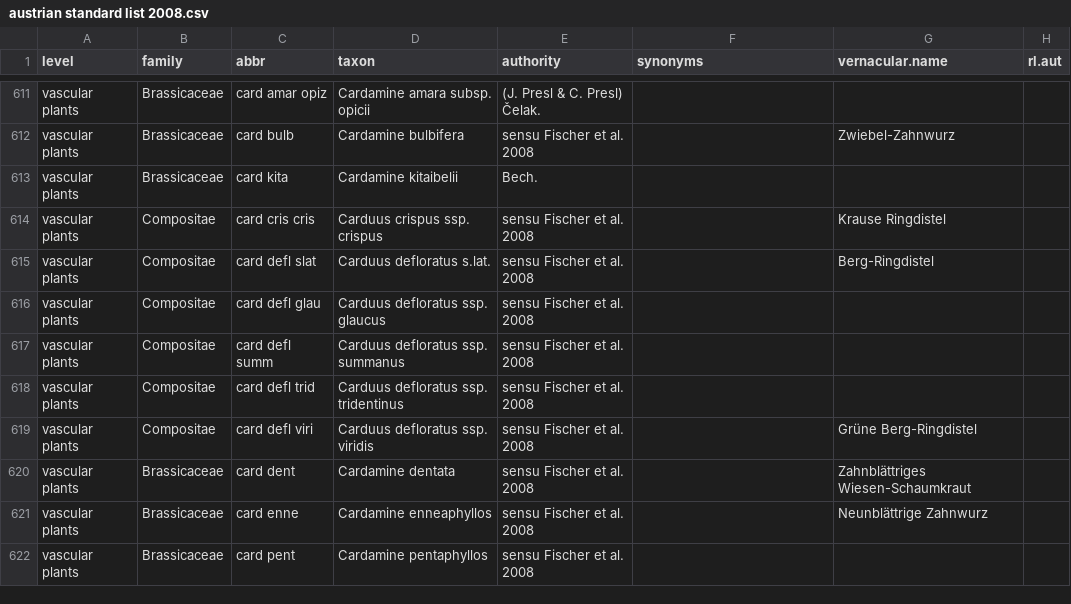
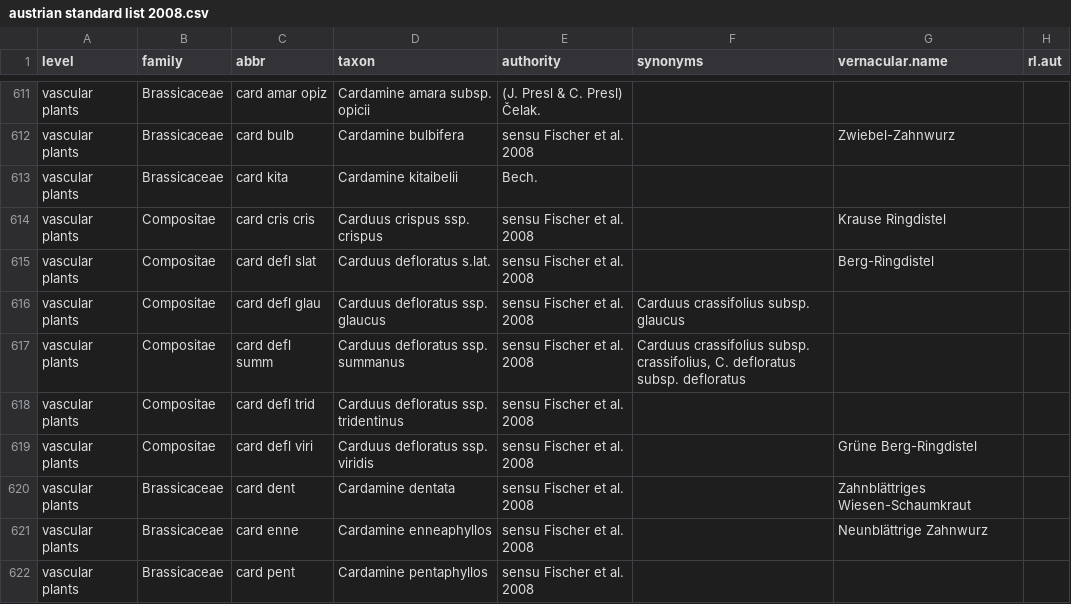
Before and after one commit to kardinal-eros/vegsoup-standards, a CSV file: austrian standard list 2008/austrian standard list 2008.csv, drawn as a sheet; only a part is shown, gaps mark what is left out; the diff names each change by its address in the sheet, - before the commit and + after, or states it on an @@ line.

Commit message:
added synonyms

```diff
--- a/austrian standard list 2008/austrian standard list 2008.csv
+++ b/austrian standard list 2008/austrian standard list 2008.csv
-F616 (synonyms): (empty)
+F616 (synonyms): Carduus crassifolius subsp. glaucus
-F617 (synonyms): (empty)
+F617 (synonyms): Carduus crassifolius subsp. crassifolius, C. defloratus subsp. defloratus
```
